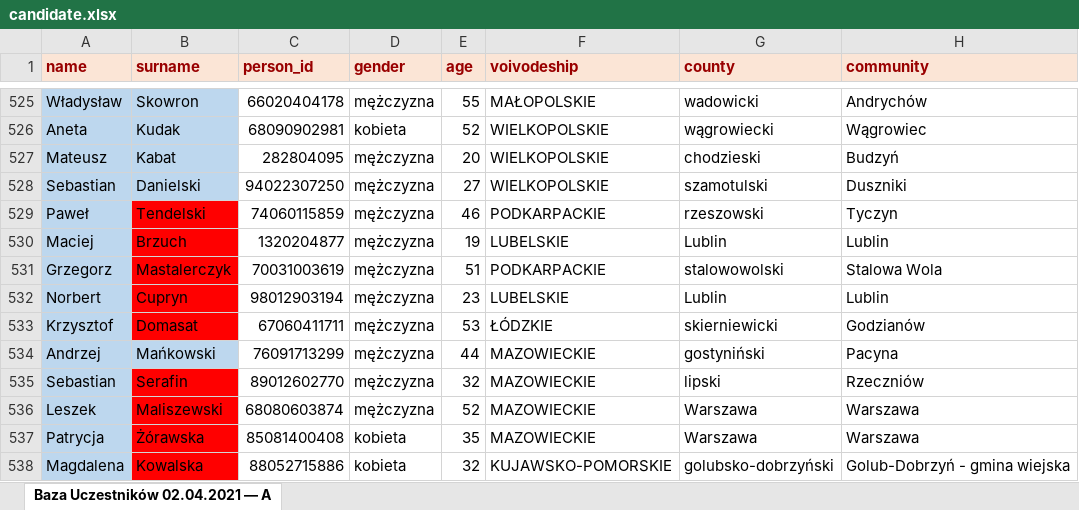
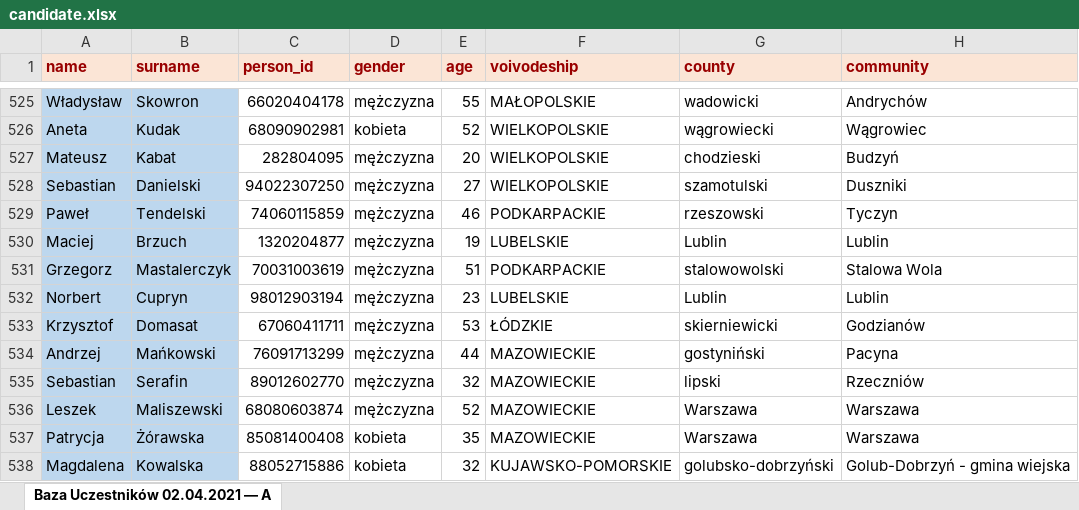
Before and after one commit to johnstewart0820/lumen_backend_pfron, an Excel workbook: storage/app/candidate.xlsx, sheet Baza Uczestników 02.04.2021 — A, drawn as a sheet; only a part is shown, gaps mark what is left out; values as stored, in another font and other column widths than the file's, no borders; the diff covers the shown part only; the diff names each change by its address in the sheet, - before the commit and + after, or states it on an @@ line.

Commit message:
Modify: fix the cost of service and candidate xlsx

```diff
--- a/storage/app/candidate.xlsx (sheet Baza Uczestników 02.04.2021 — A)
+++ b/storage/app/candidate.xlsx (sheet Baza Uczestników 02.04.2021 — A)
-B529:B533 fill: #FF0000
+B529:B533 fill: #BDD7EE
-B535:B538 fill: #FF0000
+B535:B538 fill: #BDD7EE
```
Also changed, not shown: 8 added rows, 29 edited cells and cell formats elsewhere in this sheet, 1 other file.
